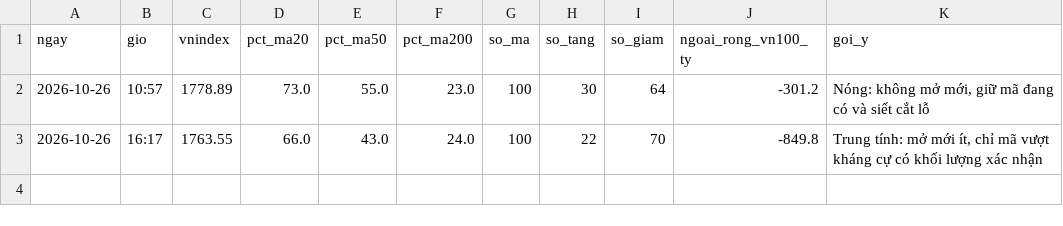
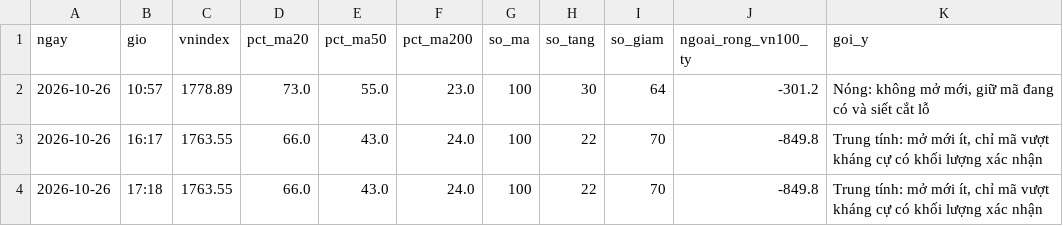
Before and after one commit to quangn1975/do-rong-hose, a CSV file: data/chup_phien.csv, drawn as a sheet.

```diff
--- a/data/chup_phien.csv
+++ b/data/chup_phien.csv
@@ -3 +3,2 @@ ngay,gio,vnindex,pct_ma20,pct_ma50,pct_ma200,so_ma,so_tang,so_giam,ngoai_rong_vn
 2026-10-26,16:17,1763.55,66.0,43.0,24.0,100,22,70,-849.8,"Trung tính: mở mới ít, chỉ mã vượt kháng cự có khối lượng xác nhận"
+2026-10-26,17:18,1763.55,66.0,43.0,24.0,100,22,70,-849.8,"Trung tính: mở mới ít, chỉ mã vượt kháng cự có khối lượng xác nhận"
```
Also changed, not shown: data/chup_gia.csv.
